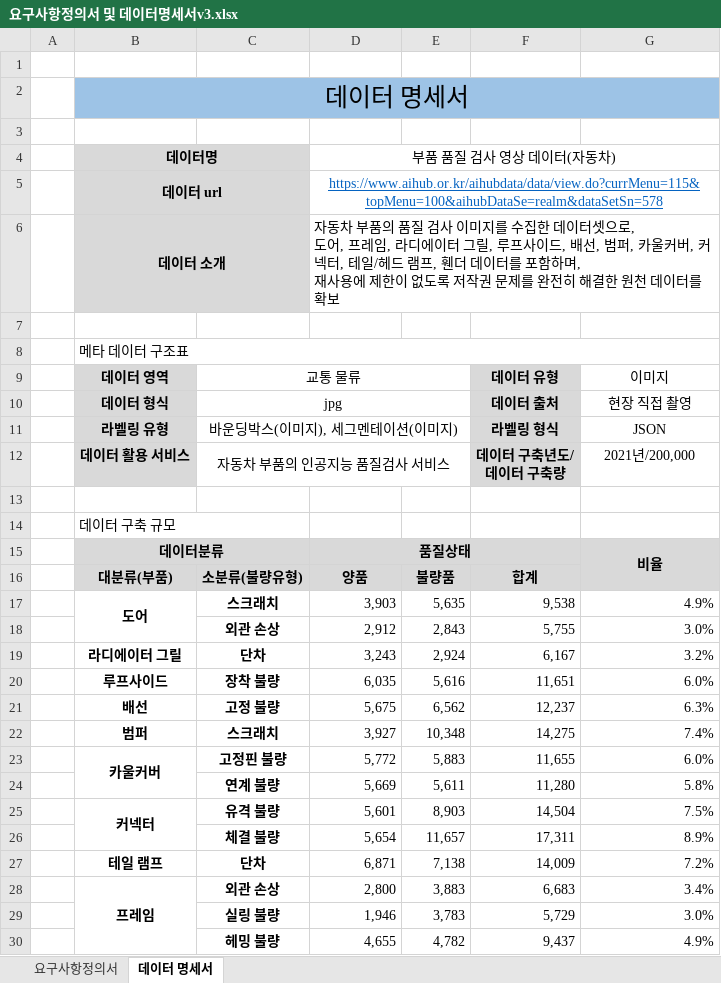
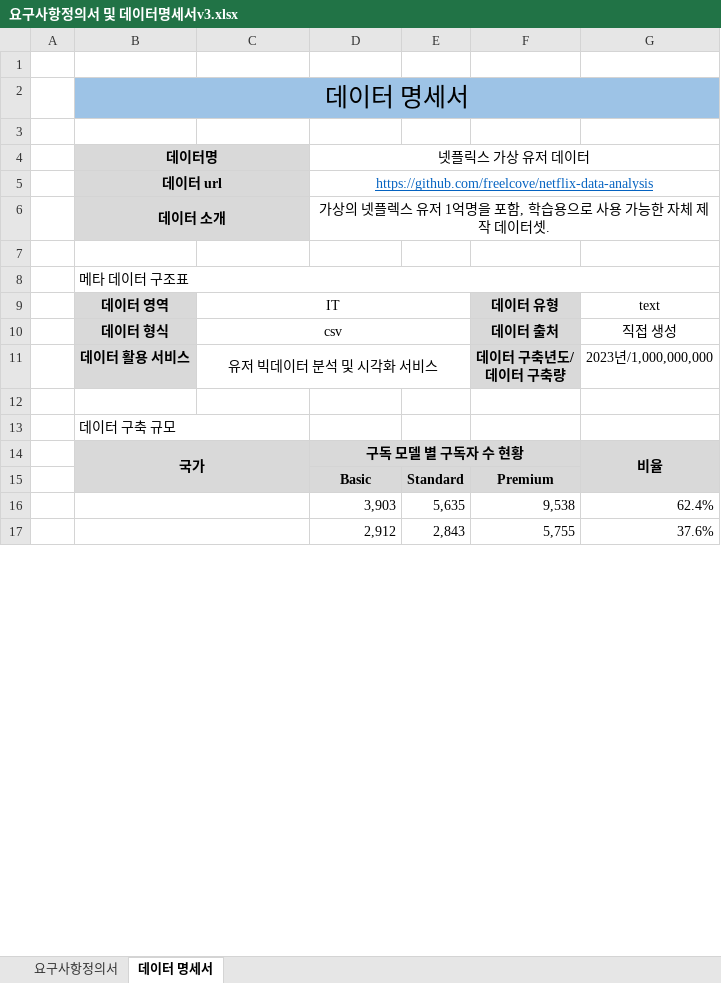
Before and after one commit to freelcove/netflix-data-analysis, an Excel workbook: 프로젝트 관련/요구사항정의서 및 데이터명세서v3.xlsx, sheet 데이터 명세서, drawn as a sheet; only a part is shown; values as stored, in another font and other column widths than the file's, no borders; removed rows and columns are numbered as before the commit, all else as after; ↵ is a line break in a cell; the diff covers the shown part only; the diff names each change by its address in the sheet, - before the commit and + after, or states it on an @@ line.

```diff
--- a/프로젝트 관련/요구사항정의서 및 데이터명세서v3.xlsx (sheet 데이터 명세서)
+++ b/프로젝트 관련/요구사항정의서 및 데이터명세서v3.xlsx (sheet 데이터 명세서)
-D4: 부품 품질 검사 영상 데이터(자동차)
+D4: 넷플릭스 가상 유저 데이터
-D5: https://www.aihub.or.kr/aihubdata/data/view.do?currMenu=115&topMenu=100&aihubDataSe=realm&dataSetSn=578
+D5: https://github.com/freelcove/netflix-data-analysis
-D6: 자동차 부품의 품질 검사 이미지를 수집한 데이터셋으로, ↵ 도어, 프레임, 라디에이터 그릴, 루프사이드, 배선, 범퍼, 카울커버, 커넥터, 테일/헤드 램프, 휀더 데이터를 포함하며, ↵ 재사용에 제한이 없도록 저작권 문제를 완전히 해결한 원천 데이터를 확보
+D6: 가상의 넷플렉스 유저 1억명을 포함, 학습용으로 사용 가능한 자체 제작 데이터셋.
-D6 alignment: left
+D6 alignment: center
-C9: 교통 물류
+C9: IT
-G9: 이미지
+G9: text
-C10: jpg
+C10: csv
-G10: 현장 직접 촬영
+G10: 직접 생성
-row 11:  | 라벨링 유형 | 바운딩박스(이미지), 세그멘테이션(이미지) |  |  | 라벨링 형식 | JSON
-C11: 자동차 부품의 인공지능 품질검사 서비스
+C11: 유저 빅데이터 분석 및 시각화 서비스
-G11: 2021년/200,000
+G11: 2023년/1,000,000,000
-row 15:  | 데이터분류 |  | 품질상태 |  |  | 비율
-row 16:  | 대분류(부품) | 소분류(불량유형) | 양품 | 불량품 | 합계
-row 17:  | 도어 | 스크래치 | 3,903 | 5,635 | 9,538 | 4.9%
+row 14:  | 국가 |  | 구독 모델 별 구독자 수 현황 |  |  | 비율
+row 15:  |  |  | Basic | Standard | Premium
+row 16:  |  |  | 3,903 | 5,635 | 9,538 | 62.4%
+B17:C17 merged
-C17: 외관 손상
+C17: (empty)
-G17: 3.0%
+G17: 37.6%
-row 19:  | 라디에이터 그릴 | 단차 | 3,243 | 2,924 | 6,167 | 3.2%
-row 20:  | 루프사이드 | 장착 불량 | 6,035 | 5,616 | 11,651 | 6.0%
-row 21:  | 배선 | 고정 불량 | 5,675 | 6,562 | 12,237 | 6.3%
-row 22:  | 범퍼 | 스크래치 | 3,927 | 10,348 | 14,275 | 7.4%
-row 23:  | 카울커버 | 고정핀 불량 | 5,772 | 5,883 | 11,655 | 6.0%
-row 24:  |  | 연계 불량 | 5,669 | 5,611 | 11,280 | 5.8%
-row 25:  | 커넥터 | 유격 불량 | 5,601 | 8,903 | 14,504 | 7.5%
-row 26:  |  | 체결 불량 | 5,654 | 11,657 | 17,311 | 8.9%
-row 27:  | 테일 램프 | 단차 | 6,871 | 7,138 | 14,009 | 7.2%
-row 28:  | 프레임 | 외관 손상 | 2,800 | 3,883 | 6,683 | 3.4%
-row 29:  |  | 실링 불량 | 1,946 | 3,783 | 5,729 | 3.0%
-row 30:  |  | 헤밍 불량 | 4,655 | 4,782 | 9,437 | 4.9%
```
Also changed, not shown: 1 added row, 48 removed rows, 6 edited cells, cell formats and merged cells elsewhere in this sheet, formulas that keep their value, 5 other files.
